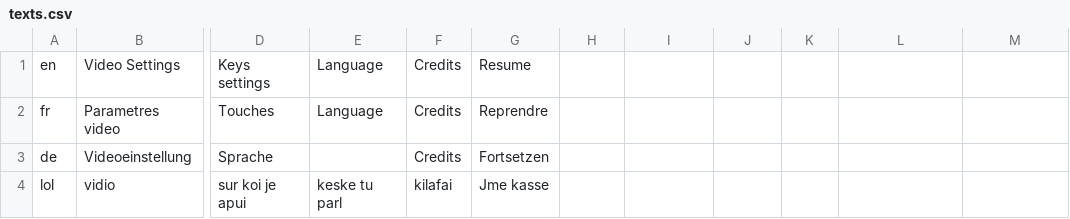
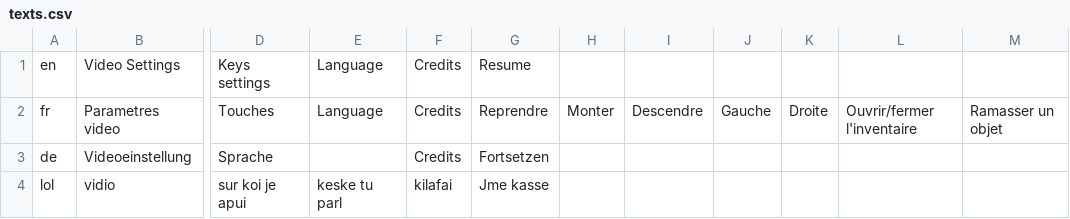
Before and after one commit to azarma-azata/slime, a CSV file: data/storedData/texts.csv, drawn as a sheet; only a part is shown, gaps mark what is left out; the diff names each change by its address in the sheet, - before the commit and + after, or states it on an @@ line.

```diff
--- a/data/storedData/texts.csv
+++ b/data/storedData/texts.csv
-H2: (empty)
+H2: Monter
-I2: (empty)
+I2: Descendre
-J2: (empty)
+J2: Gauche
-K2: (empty)
+K2: Droite
-L2: (empty)
+L2: Ouvrir/fermer l'inventaire
-M2: (empty)
+M2: Ramasser un objet
```
Also changed, not shown: 6 other files.
